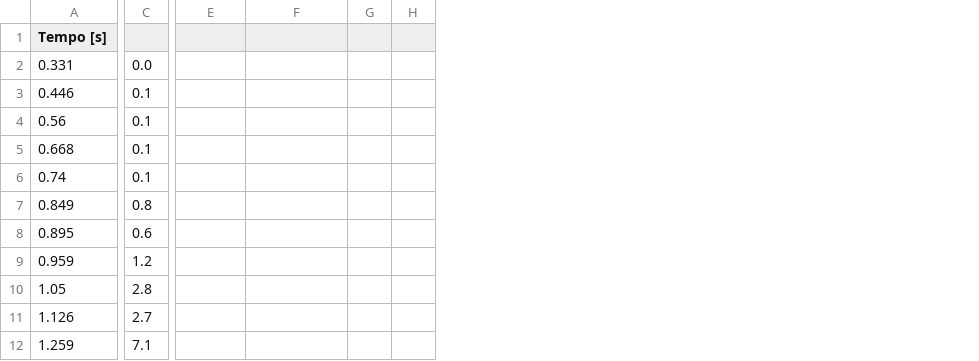
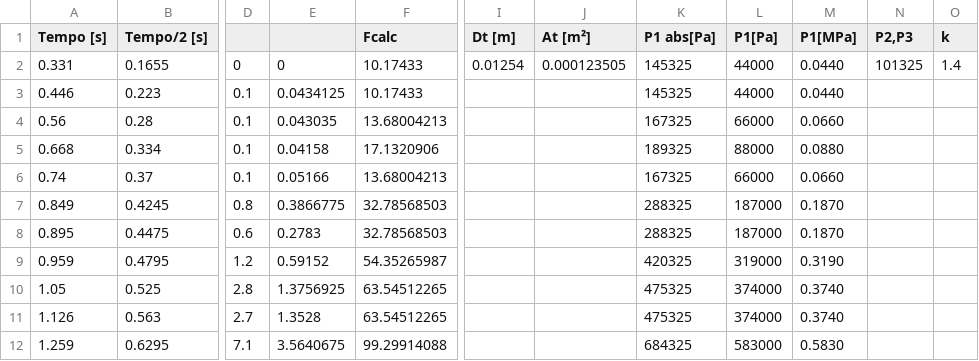
Before and after one commit to MiguelDaehn/BurnRate, a CSV file: data/empuxo_TESTE_30_05_25.csv, drawn as a sheet; only a part is shown, gaps mark what is left out; removed rows and columns are numbered as before the commit, all else as after; the diff covers the shown part only; the diff names each change by its address in the sheet, - before the commit and + after, or states it on an @@ line.

```diff
--- a/data/empuxo_TESTE_30_05_25.csv
+++ b/data/empuxo_TESTE_30_05_25.csv
+column B (Tempo/2 [s]), rows 2-12: 0.1655 | 0.223 | 0.28 | 0.334 | 0.37 | 0.4245 | 0.4475 | 0.4795 | 0.525 | 0.563 | 0.6295
+column E, rows 2-12: 0 | 0.0434125 | 0.043035 | 0.04158 | 0.05166 | 0.3866775 | 0.2783 | 0.59152 | 1.3756925 | 1.3528 | 3.5640675
+column F (Fcalc), rows 2-12: 10.17433 | 10.17433 | 13.68004213 | 17.1320906 | 13.68004213 | 32.78568503 | 32.78568503 | 54.35265987 | 63.54512265 | 63.54512265 | 99.29914088
-column G, empty
-column H, empty
+column K (P1 abs[Pa]), rows 2-12: 145325 | 145325 | 167325 | 189325 | 167325 | 288325 | 288325 | 420325 | 475325 | 475325 | 684325
+column L (P1[Pa]), rows 2-12: 44000 | 44000 | 66000 | 88000 | 66000 | 187000 | 187000 | 319000 | 374000 | 374000 | 583000
+column M (P1[MPa]), rows 2-12: 0.0440 | 0.0440 | 0.0660 | 0.0880 | 0.0660 | 0.1870 | 0.1870 | 0.3190 | 0.3740 | 0.3740 | 0.5830
+column N (P2,P3), row 2: 101325
+column O (k), row 2: 1.4
-I1: (empty)
+I1: Dt [m]
-J1: (empty)
+J1: At [m²]
-D2: 0.0
+D2: 0
-I2 (Dt [m]): (empty)
+I2 (Dt [m]): 0.01254
-J2 (At [m²]): (empty)
+J2 (At [m²]): 0.000123505
```
Also changed, not shown: 10 added rows, 3 removed rows, 1 added column and 24 edited cells elsewhere in this file, data/properties.csv, 11 other files.
